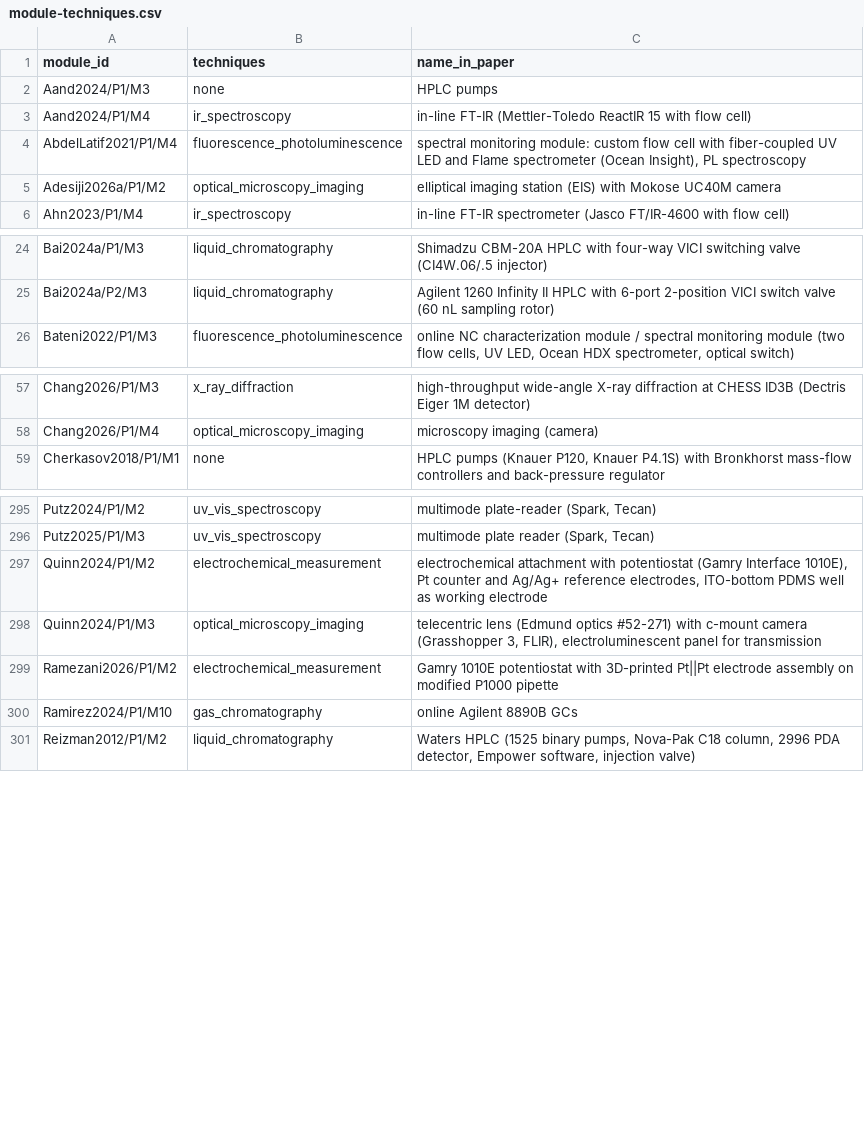
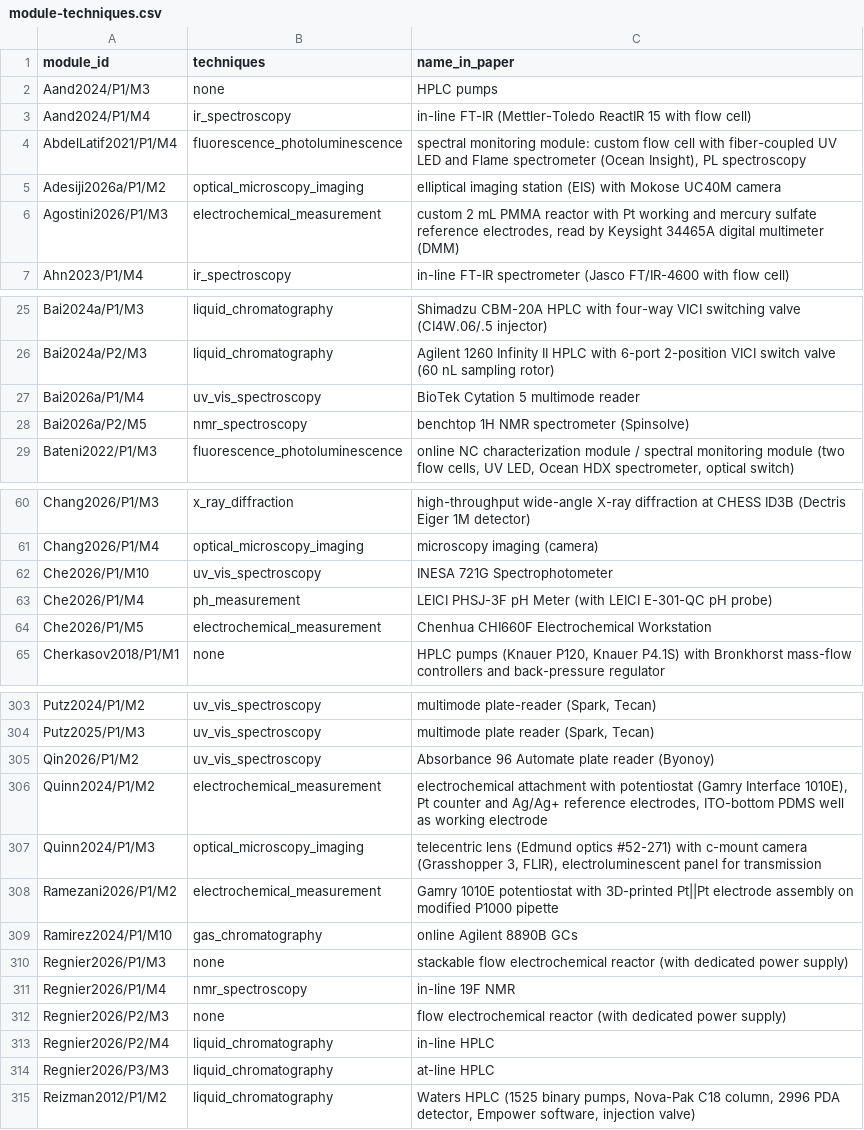
Before and after one commit to ccy5123/sdl-workflows-explorer, a CSV file: data-overlay/module-techniques.csv, drawn as a sheet; only a part is shown, gaps mark what is left out; the diff covers the shown part only; the diff names each change by its address in the sheet, - before the commit and + after, or states it on an @@ line.

```diff
--- a/data-overlay/module-techniques.csv
+++ b/data-overlay/module-techniques.csv
+row 6: Agostini2026/P1/M3 | electrochemical_measurement | custom 2 mL PMMA reactor with Pt working and mercury sulfate reference electrodes, read by Keysight 34465A digital multimeter (DMM)
+row 27: Bai2026a/P1/M4 | uv_vis_spectroscopy | BioTek Cytation 5 multimode reader
+row 28: Bai2026a/P2/M5 | nmr_spectroscopy | benchtop 1H NMR spectrometer (Spinsolve)
+row 62: Che2026/P1/M10 | uv_vis_spectroscopy | INESA 721G Spectrophotometer
+row 63: Che2026/P1/M4 | ph_measurement | LEICI PHSJ-3F pH Meter (with LEICI E-301-QC pH probe)
+row 64: Che2026/P1/M5 | electrochemical_measurement | Chenhua CHI660F Electrochemical Workstation
+row 305: Qin2026/P1/M2 | uv_vis_spectroscopy | Absorbance 96 Automate plate reader (Byonoy)
+row 310: Regnier2026/P1/M3 | none | stackable flow electrochemical reactor (with dedicated power supply)
+row 311: Regnier2026/P1/M4 | nmr_spectroscopy | in-line 19F NMR
+row 312: Regnier2026/P2/M3 | none | flow electrochemical reactor (with dedicated power supply)
+row 313: Regnier2026/P2/M4 | liquid_chromatography | in-line HPLC
+row 314: Regnier2026/P3/M3 | liquid_chromatography | at-line HPLC
```
Also changed, not shown: 2 added rows elsewhere in this file, 24 other files.
